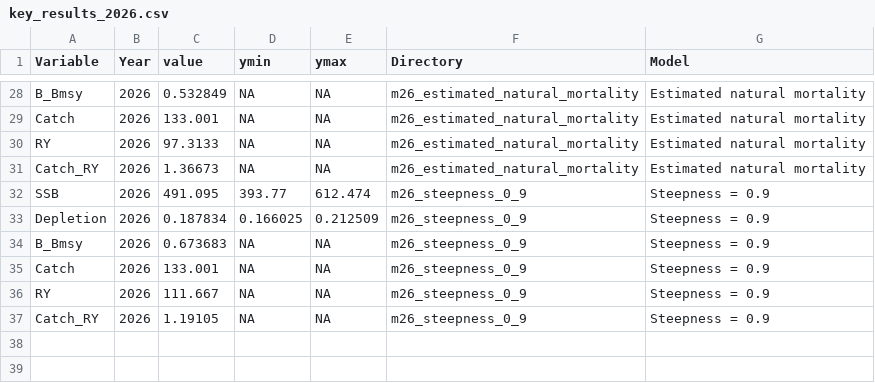
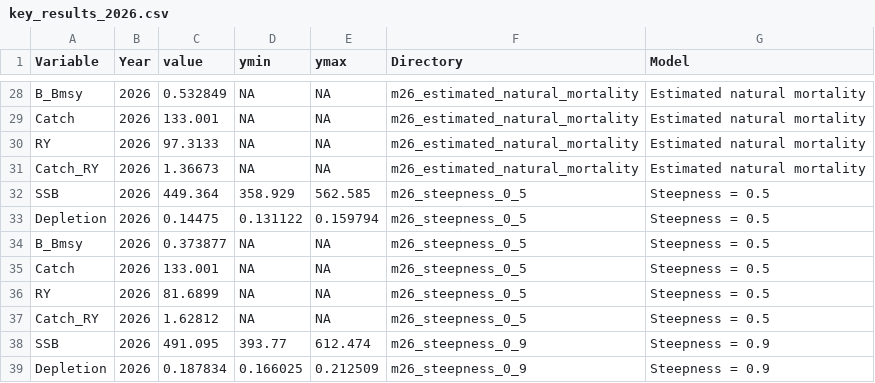
Before and after one commit to jimianelli/NamibianHake, a CSV file: reports/key_results_2026.csv, drawn as a sheet; only a part is shown, gaps mark what is left out; the shorter side is filled out with more unchanged rows.

```diff
--- a/reports/key_results_2026.csv
+++ b/reports/key_results_2026.csv
@@ -31,2 +31,8 @@
 "Catch_RY",2026,1.36673,NA,NA,"m26_estimated_natural_mortality","Estimated natural mortality"
+"SSB",2026,449.364,358.929,562.585,"m26_steepness_0_5","Steepness = 0.5"
+"Depletion",2026,0.14475,0.131122,0.159794,"m26_steepness_0_5","Steepness = 0.5"
+"B_Bmsy",2026,0.373877,NA,NA,"m26_steepness_0_5","Steepness = 0.5"
+"Catch",2026,133.001,NA,NA,"m26_steepness_0_5","Steepness = 0.5"
+"RY",2026,81.6899,NA,NA,"m26_steepness_0_5","Steepness = 0.5"
+"Catch_RY",2026,1.62812,NA,NA,"m26_steepness_0_5","Steepness = 0.5"
 "SSB",2026,491.095,393.77,612.474,"m26_steepness_0_9","Steepness = 0.9"
```
Also changed, not shown: mods/m26_steepness_0_5/nh_out.csv, reports/model_diagnostics_2026.csv, 6 other files.
